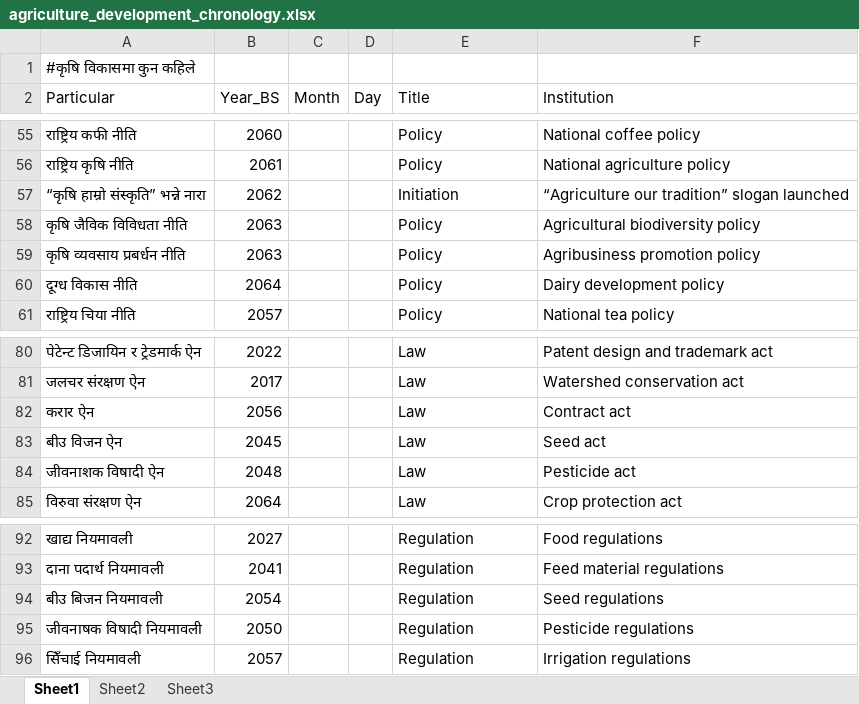
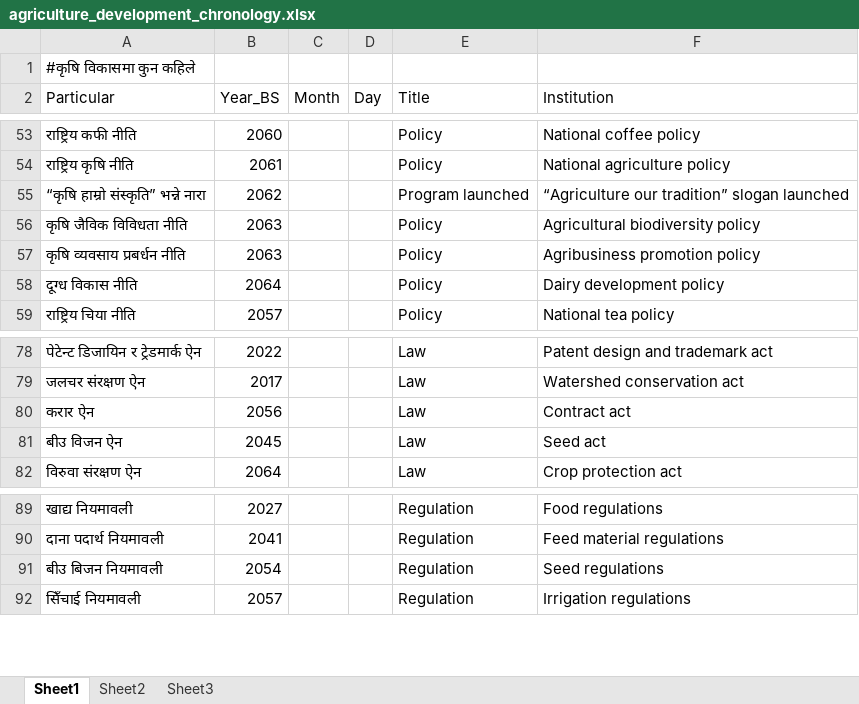
Before and after one commit to DeependraD/comprehensive-crap-ag, an Excel workbook: data/agriculture_development_chronology.xlsx, sheet Sheet1, drawn as a sheet; only a part is shown, gaps mark what is left out; values as stored, in another font and other column widths than the file's, no borders; removed rows and columns are numbered as before the commit, all else as after; the diff covers the shown part only; the diff names each change by its address in the sheet, - before the commit and + after, or states it on an @@ line.

```diff
--- a/data/agriculture_development_chronology.xlsx (sheet Sheet1)
+++ b/data/agriculture_development_chronology.xlsx (sheet Sheet1)
-E55 (Title): Initiation
+E55 (Title): Program launched
-row 84: जीवनाशक विषादी ऐन | 2048 |  |  | Law | Pesticide act
-row 95: जीवनाषक विषादी नियमावली | 2050 |  |  | Regulation | Pesticide regulations
```
Also changed, not shown: 30 added rows, 2 removed rows and 8 edited cells elsewhere in this sheet, 38 other files.
